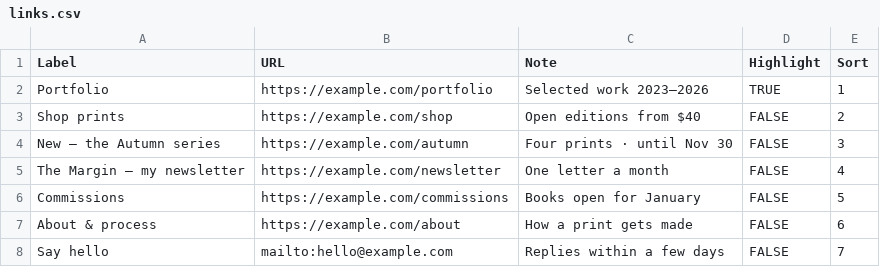
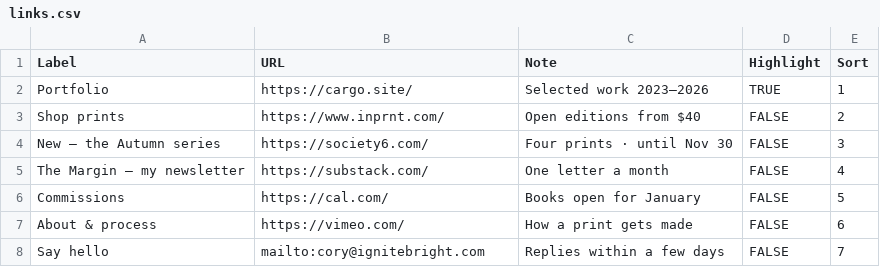
Before and after one commit to ctrimm/waymark-framer, a CSV file: cms/links.csv, drawn as a sheet.

Commit message:
Moderation pass: real sample links, interaction states, verified checklist
All example.com sample links replaced with real, loading destinations
and a working mailto; pressed/hover states added to every link; repo
docs (links.csv, spec, listing, checklist) updated to match the
republished preview (version 91850c14d). Decision log D8 records the
pass, the sweep results and what remains unchecked (demo-video swap,
GoReview, remix test).

```diff
--- a/cms/links.csv
+++ b/cms/links.csv
@@ -1,8 +1,8 @@
 Label,URL,Note,Highlight,Sort
-Portfolio,https://example.com/portfolio,Selected work 2023–2026,TRUE,1
-Shop prints,https://example.com/shop,Open editions from $40,FALSE,2
-New — the Autumn series,https://example.com/autumn,Four prints · until Nov 30,FALSE,3
-The Margin — my newsletter,https://example.com/newsletter,One letter a month,FALSE,4
-Commissions,https://example.com/commissions,Books open for January,FALSE,5
-About & process,https://example.com/about,How a print gets made,FALSE,6
-Say hello,mailto:hello@example.com,Replies within a few days,FALSE,7
+Portfolio,https://cargo.site/,Selected work 2023–2026,TRUE,1
+Shop prints,https://www.inprnt.com/,Open editions from $40,FALSE,2
+New — the Autumn series,https://society6.com/,Four prints · until Nov 30,FALSE,3
+The Margin — my newsletter,https://substack.com/,One letter a month,FALSE,4
+Commissions,https://cal.com/,Books open for January,FALSE,5
+About & process,https://vimeo.com/,How a print gets made,FALSE,6
+Say hello,mailto:cory@ignitebright.com,Replies within a few days,FALSE,7
```
Also changed, not shown: 4 other files.
